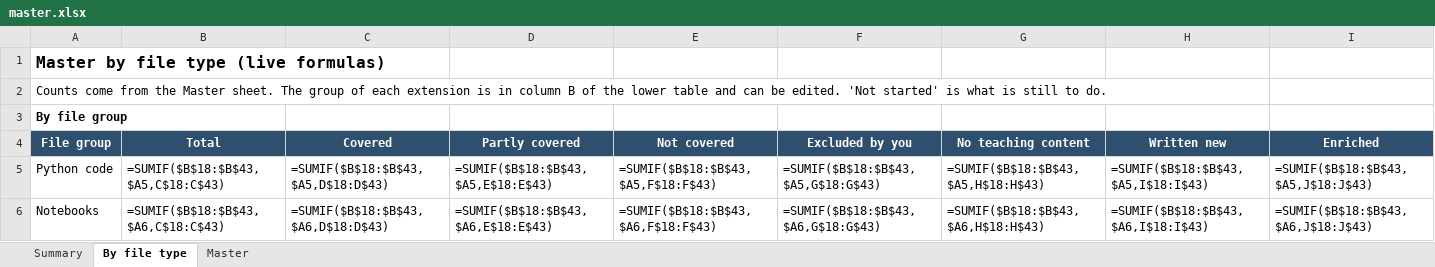
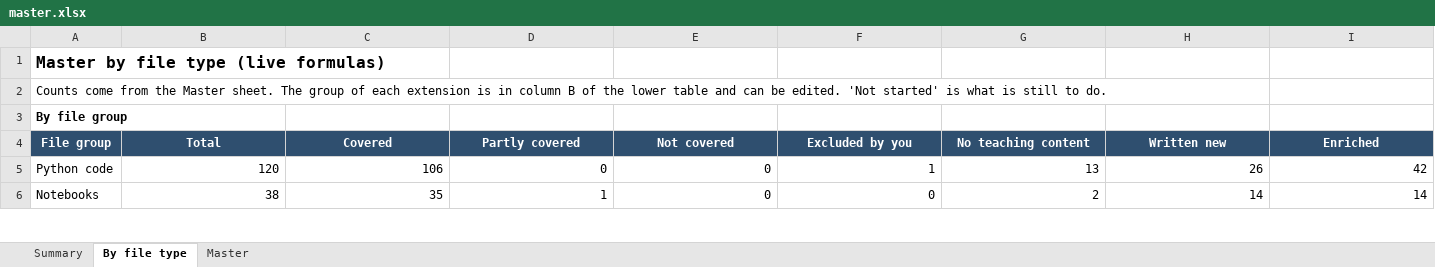
Before and after one commit to kiaanwankhede/MyNotes, an Excel workbook: master/master.xlsx, sheet By file type, drawn as a sheet; only a part is shown; values as stored, in another font and other column widths than the file's, no borders; formulas without a stored value are shown as written; the diff covers the shown part only; the diff names each change by its address in the sheet, - before the commit and + after, or states it on an @@ line.

```diff
--- a/master/master.xlsx (sheet By file type)
+++ b/master/master.xlsx (sheet By file type)
-B5 (Total): =SUMIF($B$18:$B$43,$A5,C$18:C$43)
+B5 (Total): 120
-C5 (Covered): =SUMIF($B$18:$B$43,$A5,D$18:D$43)
+C5 (Covered): 106
-D5 (Partly covered): =SUMIF($B$18:$B$43,$A5,E$18:E$43)
+D5 (Partly covered): 0
-E5 (Not covered): =SUMIF($B$18:$B$43,$A5,F$18:F$43)
+E5 (Not covered): 0
-F5 (Excluded by you): =SUMIF($B$18:$B$43,$A5,G$18:G$43)
+F5 (Excluded by you): 1
-G5 (No teaching content): =SUMIF($B$18:$B$43,$A5,H$18:H$43)
+G5 (No teaching content): 13
-H5 (Written new): =SUMIF($B$18:$B$43,$A5,I$18:I$43)
+H5 (Written new): 26
-I5 (Enriched): =SUMIF($B$18:$B$43,$A5,J$18:J$43)
+I5 (Enriched): 42
-B6 (Total): =SUMIF($B$18:$B$43,$A6,C$18:C$43)
+B6 (Total): 38
-C6 (Covered): =SUMIF($B$18:$B$43,$A6,D$18:D$43)
+C6 (Covered): 35
-D6 (Partly covered): =SUMIF($B$18:$B$43,$A6,E$18:E$43)
+D6 (Partly covered): 1
-E6 (Not covered): =SUMIF($B$18:$B$43,$A6,F$18:F$43)
+E6 (Not covered): 0
-F6 (Excluded by you): =SUMIF($B$18:$B$43,$A6,G$18:G$43)
+F6 (Excluded by you): 0
-G6 (No teaching content): =SUMIF($B$18:$B$43,$A6,H$18:H$43)
+G6 (No teaching content): 2
-H6 (Written new): =SUMIF($B$18:$B$43,$A6,I$18:I$43)
+H6 (Written new): 14
-I6 (Enriched): =SUMIF($B$18:$B$43,$A6,J$18:J$43)
+I6 (Enriched): 14
```
Also changed, not shown: 510 edited cells elsewhere in this sheet, sheet Master, sheet Summary, 10 other files.
